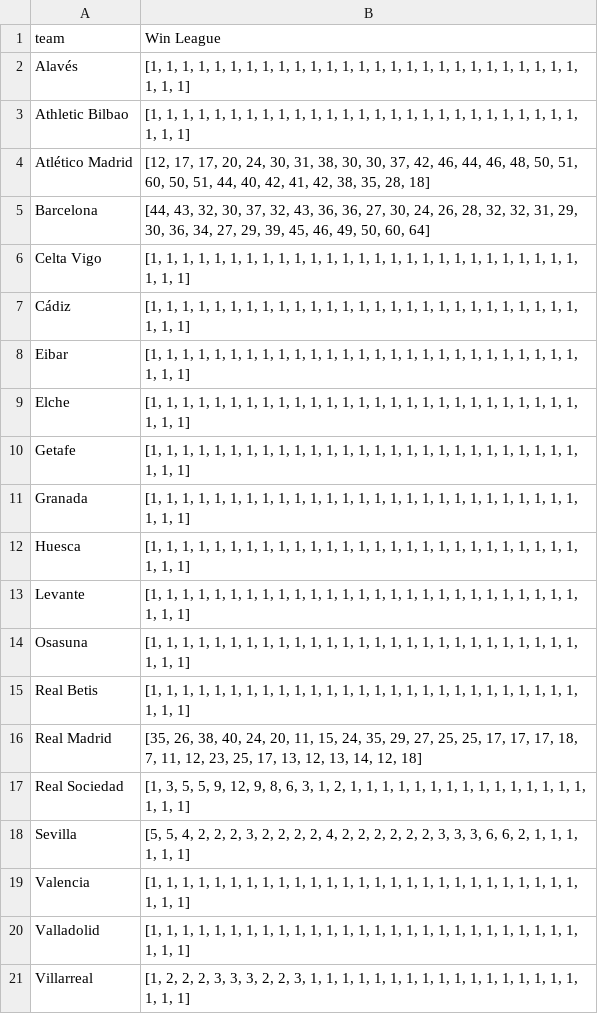
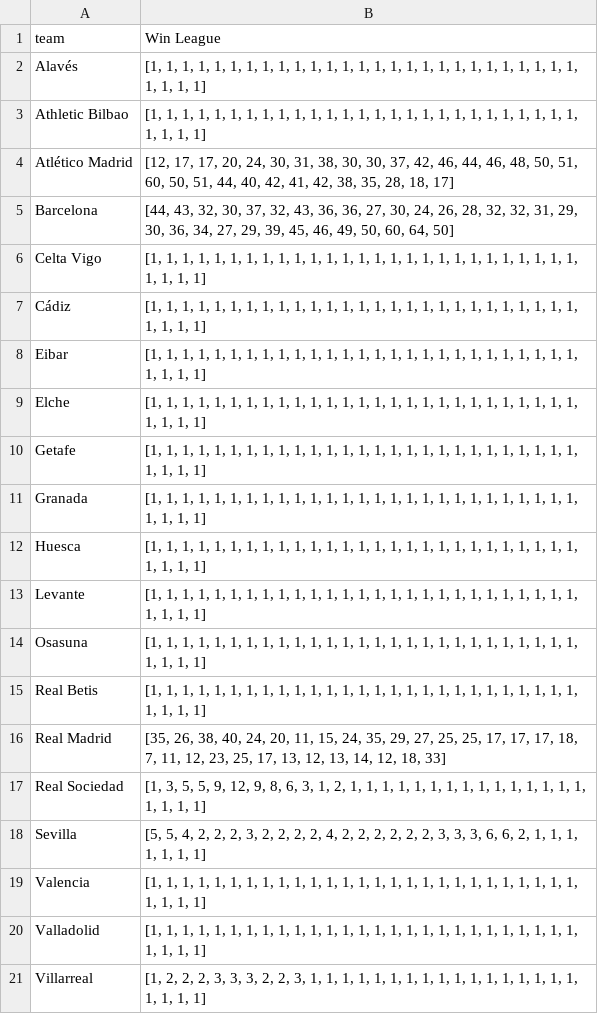
Before and after one commit to koushikkirugulige/Football-Analytics, a CSV file: 538 LaLigaPredictions/la liga.csv, drawn as a sheet.

Commit message:
auto commit

```diff
--- a/538 LaLigaPredictions/la liga.csv
+++ b/538 LaLigaPredictions/la liga.csv
@@ -1,21 +1,21 @@
 team,Win League
-Alavés,"[1, 1, 1, 1, 1, 1, 1, 1, 1, 1, 1, 1, 1, 1, 1, 1, 1, 1, 1, 1, 1, 1, 1, 1, 1, 1, 1, 1, 1, 1]"
-Athletic Bilbao,"[1, 1, 1, 1, 1, 1, 1, 1, 1, 1, 1, 1, 1, 1, 1, 1, 1, 1, 1, 1, 1, 1, 1, 1, 1, 1, 1, 1, 1, 1]"
-Atlético Madrid,"[12, 17, 17, 20, 24, 30, 31, 38, 30, 30, 37, 42, 46, 44, 46, 48, 50, 51, 60, 50, 51, 44, 40, 42, 41, 42, 38, 35, 28, 18]"
-Barcelona,"[44, 43, 32, 30, 37, 32, 43, 36, 36, 27, 30, 24, 26, 28, 32, 32, 31, 29, 30, 36, 34, 27, 29, 39, 45, 46, 49, 50, 60, 64]"
-Celta Vigo,"[1, 1, 1, 1, 1, 1, 1, 1, 1, 1, 1, 1, 1, 1, 1, 1, 1, 1, 1, 1, 1, 1, 1, 1, 1, 1, 1, 1, 1, 1]"
-Cádiz,"[1, 1, 1, 1, 1, 1, 1, 1, 1, 1, 1, 1, 1, 1, 1, 1, 1, 1, 1, 1, 1, 1, 1, 1, 1, 1, 1, 1, 1, 1]"
-Eibar,"[1, 1, 1, 1, 1, 1, 1, 1, 1, 1, 1, 1, 1, 1, 1, 1, 1, 1, 1, 1, 1, 1, 1, 1, 1, 1, 1, 1, 1, 1]"
-Elche,"[1, 1, 1, 1, 1, 1, 1, 1, 1, 1, 1, 1, 1, 1, 1, 1, 1, 1, 1, 1, 1, 1, 1, 1, 1, 1, 1, 1, 1, 1]"
-Getafe,"[1, 1, 1, 1, 1, 1, 1, 1, 1, 1, 1, 1, 1, 1, 1, 1, 1, 1, 1, 1, 1, 1, 1, 1, 1, 1, 1, 1, 1, 1]"
-Granada,"[1, 1, 1, 1, 1, 1, 1, 1, 1, 1, 1, 1, 1, 1, 1, 1, 1, 1, 1, 1, 1, 1, 1, 1, 1, 1, 1, 1, 1, 1]"
-Huesca,"[1, 1, 1, 1, 1, 1, 1, 1, 1, 1, 1, 1, 1, 1, 1, 1, 1, 1, 1, 1, 1, 1, 1, 1, 1, 1, 1, 1, 1, 1]"
-Levante,"[1, 1, 1, 1, 1, 1, 1, 1, 1, 1, 1, 1, 1, 1, 1, 1, 1, 1, 1, 1, 1, 1, 1, 1, 1, 1, 1, 1, 1, 1]"
-Osasuna,"[1, 1, 1, 1, 1, 1, 1, 1, 1, 1, 1, 1, 1, 1, 1, 1, 1, 1, 1, 1, 1, 1, 1, 1, 1, 1, 1, 1, 1, 1]"
-Real Betis,"[1, 1, 1, 1, 1, 1, 1, 1, 1, 1, 1, 1, 1, 1, 1, 1, 1, 1, 1, 1, 1, 1, 1, 1, 1, 1, 1, 1, 1, 1]"
-Real Madrid,"[35, 26, 38, 40, 24, 20, 11, 15, 24, 35, 29, 27, 25, 25, 17, 17, 17, 18, 7, 11, 12, 23, 25, 17, 13, 12, 13, 14, 12, 18]"
-Real Sociedad,"[1, 3, 5, 5, 9, 12, 9, 8, 6, 3, 1, 2, 1, 1, 1, 1, 1, 1, 1, 1, 1, 1, 1, 1, 1, 1, 1, 1, 1, 1]"
-Sevilla,"[5, 5, 4, 2, 2, 2, 3, 2, 2, 2, 2, 4, 2, 2, 2, 2, 2, 2, 3, 3, 3, 6, 6, 2, 1, 1, 1, 1, 1, 1]"
-Valencia,"[1, 1, 1, 1, 1, 1, 1, 1, 1, 1, 1, 1, 1, 1, 1, 1, 1, 1, 1, 1, 1, 1, 1, 1, 1, 1, 1, 1, 1, 1]"
-Valladolid,"[1, 1, 1, 1, 1, 1, 1, 1, 1, 1, 1, 1, 1, 1, 1, 1, 1, 1, 1, 1, 1, 1, 1, 1, 1, 1, 1, 1, 1, 1]"
-Villarreal,"[1, 2, 2, 2, 3, 3, 3, 2, 2, 3, 1, 1, 1, 1, 1, 1, 1, 1, 1, 1, 1, 1, 1, 1, 1, 1, 1, 1, 1, 1]"
+Alavés,"[1, 1, 1, 1, 1, 1, 1, 1, 1, 1, 1, 1, 1, 1, 1, 1, 1, 1, 1, 1, 1, 1, 1, 1, 1, 1, 1, 1, 1, 1, 1]"
+Athletic Bilbao,"[1, 1, 1, 1, 1, 1, 1, 1, 1, 1, 1, 1, 1, 1, 1, 1, 1, 1, 1, 1, 1, 1, 1, 1, 1, 1, 1, 1, 1, 1, 1]"
+Atlético Madrid,"[12, 17, 17, 20, 24, 30, 31, 38, 30, 30, 37, 42, 46, 44, 46, 48, 50, 51, 60, 50, 51, 44, 40, 42, 41, 42, 38, 35, 28, 18, 17]"
+Barcelona,"[44, 43, 32, 30, 37, 32, 43, 36, 36, 27, 30, 24, 26, 28, 32, 32, 31, 29, 30, 36, 34, 27, 29, 39, 45, 46, 49, 50, 60, 64, 50]"
+Celta Vigo,"[1, 1, 1, 1, 1, 1, 1, 1, 1, 1, 1, 1, 1, 1, 1, 1, 1, 1, 1, 1, 1, 1, 1, 1, 1, 1, 1, 1, 1, 1, 1]"
+Cádiz,"[1, 1, 1, 1, 1, 1, 1, 1, 1, 1, 1, 1, 1, 1, 1, 1, 1, 1, 1, 1, 1, 1, 1, 1, 1, 1, 1, 1, 1, 1, 1]"
+Eibar,"[1, 1, 1, 1, 1, 1, 1, 1, 1, 1, 1, 1, 1, 1, 1, 1, 1, 1, 1, 1, 1, 1, 1, 1, 1, 1, 1, 1, 1, 1, 1]"
+Elche,"[1, 1, 1, 1, 1, 1, 1, 1, 1, 1, 1, 1, 1, 1, 1, 1, 1, 1, 1, 1, 1, 1, 1, 1, 1, 1, 1, 1, 1, 1, 1]"
+Getafe,"[1, 1, 1, 1, 1, 1, 1, 1, 1, 1, 1, 1, 1, 1, 1, 1, 1, 1, 1, 1, 1, 1, 1, 1, 1, 1, 1, 1, 1, 1, 1]"
+Granada,"[1, 1, 1, 1, 1, 1, 1, 1, 1, 1, 1, 1, 1, 1, 1, 1, 1, 1, 1, 1, 1, 1, 1, 1, 1, 1, 1, 1, 1, 1, 1]"
+Huesca,"[1, 1, 1, 1, 1, 1, 1, 1, 1, 1, 1, 1, 1, 1, 1, 1, 1, 1, 1, 1, 1, 1, 1, 1, 1, 1, 1, 1, 1, 1, 1]"
+Levante,"[1, 1, 1, 1, 1, 1, 1, 1, 1, 1, 1, 1, 1, 1, 1, 1, 1, 1, 1, 1, 1, 1, 1, 1, 1, 1, 1, 1, 1, 1, 1]"
+Osasuna,"[1, 1, 1, 1, 1, 1, 1, 1, 1, 1, 1, 1, 1, 1, 1, 1, 1, 1, 1, 1, 1, 1, 1, 1, 1, 1, 1, 1, 1, 1, 1]"
+Real Betis,"[1, 1, 1, 1, 1, 1, 1, 1, 1, 1, 1, 1, 1, 1, 1, 1, 1, 1, 1, 1, 1, 1, 1, 1, 1, 1, 1, 1, 1, 1, 1]"
+Real Madrid,"[35, 26, 38, 40, 24, 20, 11, 15, 24, 35, 29, 27, 25, 25, 17, 17, 17, 18, 7, 11, 12, 23, 25, 17, 13, 12, 13, 14, 12, 18, 33]"
+Real Sociedad,"[1, 3, 5, 5, 9, 12, 9, 8, 6, 3, 1, 2, 1, 1, 1, 1, 1, 1, 1, 1, 1, 1, 1, 1, 1, 1, 1, 1, 1, 1, 1]"
+Sevilla,"[5, 5, 4, 2, 2, 2, 3, 2, 2, 2, 2, 4, 2, 2, 2, 2, 2, 2, 3, 3, 3, 6, 6, 2, 1, 1, 1, 1, 1, 1, 1]"
+Valencia,"[1, 1, 1, 1, 1, 1, 1, 1, 1, 1, 1, 1, 1, 1, 1, 1, 1, 1, 1, 1, 1, 1, 1, 1, 1, 1, 1, 1, 1, 1, 1]"
+Valladolid,"[1, 1, 1, 1, 1, 1, 1, 1, 1, 1, 1, 1, 1, 1, 1, 1, 1, 1, 1, 1, 1, 1, 1, 1, 1, 1, 1, 1, 1, 1, 1]"
+Villarreal,"[1, 2, 2, 2, 3, 3, 3, 2, 2, 3, 1, 1, 1, 1, 1, 1, 1, 1, 1, 1, 1, 1, 1, 1, 1, 1, 1, 1, 1, 1, 1]"
```
